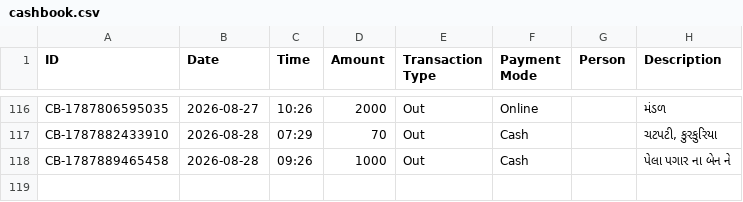
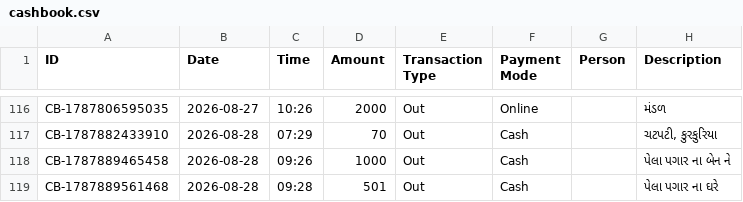
Before and after one commit to Jenil3797/personal-dashboard, a CSV file: cashbook.csv, drawn as a sheet; only a part is shown, gaps mark what is left out; the diff names each change by its address in the sheet, - before the commit and + after, or states it on an @@ line.

Commit message:
Add cashbook entry

```diff
--- a/cashbook.csv
+++ b/cashbook.csv
+row 119: CB-1787889561468 | 2026-08-28 | 09:28 | 501 | Out | Cash |  | પેલા પગાર ના ઘરે
```
